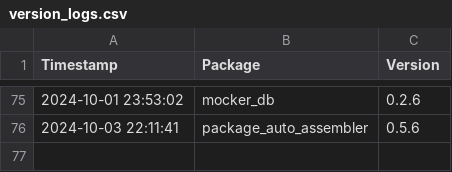
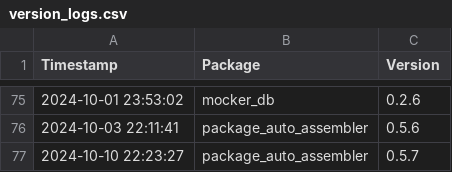
Before and after one commit to Kiril-Mordan/reusables, a CSV file: env_spec/version_logs.csv, drawn as a sheet; only a part is shown, gaps mark what is left out.

```diff
--- a/env_spec/version_logs.csv
+++ b/env_spec/version_logs.csv
@@ -76 +76,2 @@ Timestamp,Package,Version
 2024-10-03 22:11:41,package_auto_assembler,0.5.6
+2024-10-10 22:23:27,package_auto_assembler,0.5.7
```
Also changed, not shown: 2 other files.
